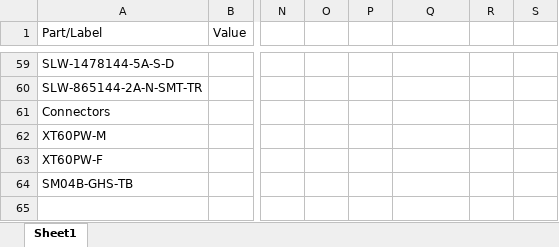
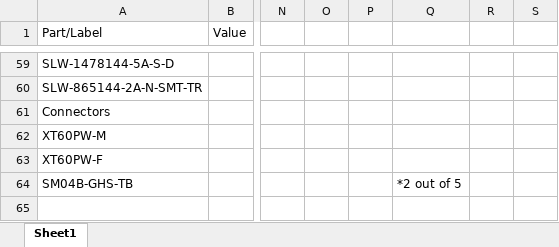
Before and after one commit to uwrobotics/MarsRoverElectricalKiCad, an Excel workbook: projects/LM5143_Buck/LM5143_BOM.xlsx, sheet Sheet1, drawn as a sheet; only a part is shown, gaps mark what is left out; values as stored, in another font and other column widths than the file's, no borders; the diff names each change by its address in the sheet, - before the commit and + after, or states it on an @@ line.

Commit message:
Minor BOM fix

```diff
--- a/projects/LM5143_Buck/LM5143_BOM.xlsx (sheet Sheet1)
+++ b/projects/LM5143_Buck/LM5143_BOM.xlsx (sheet Sheet1)
-Q64: (empty)
+Q64: *2 out of 5
```
